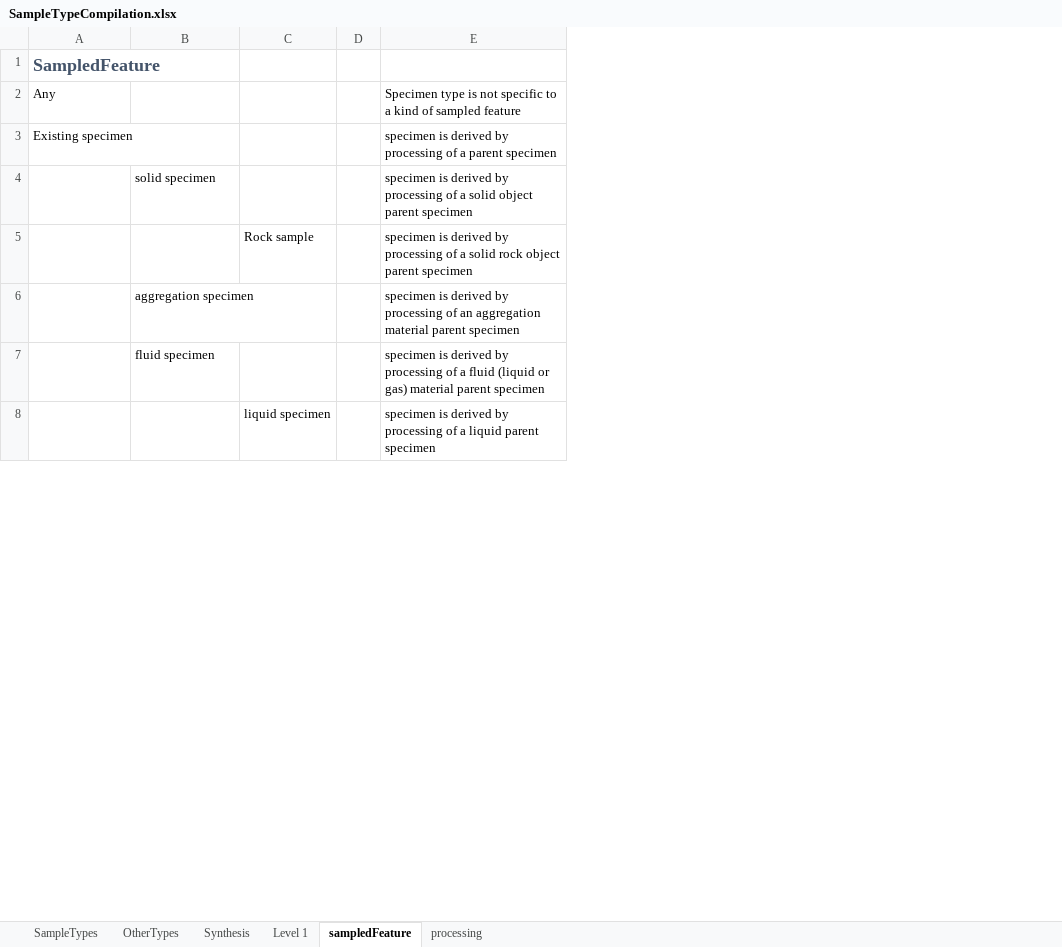
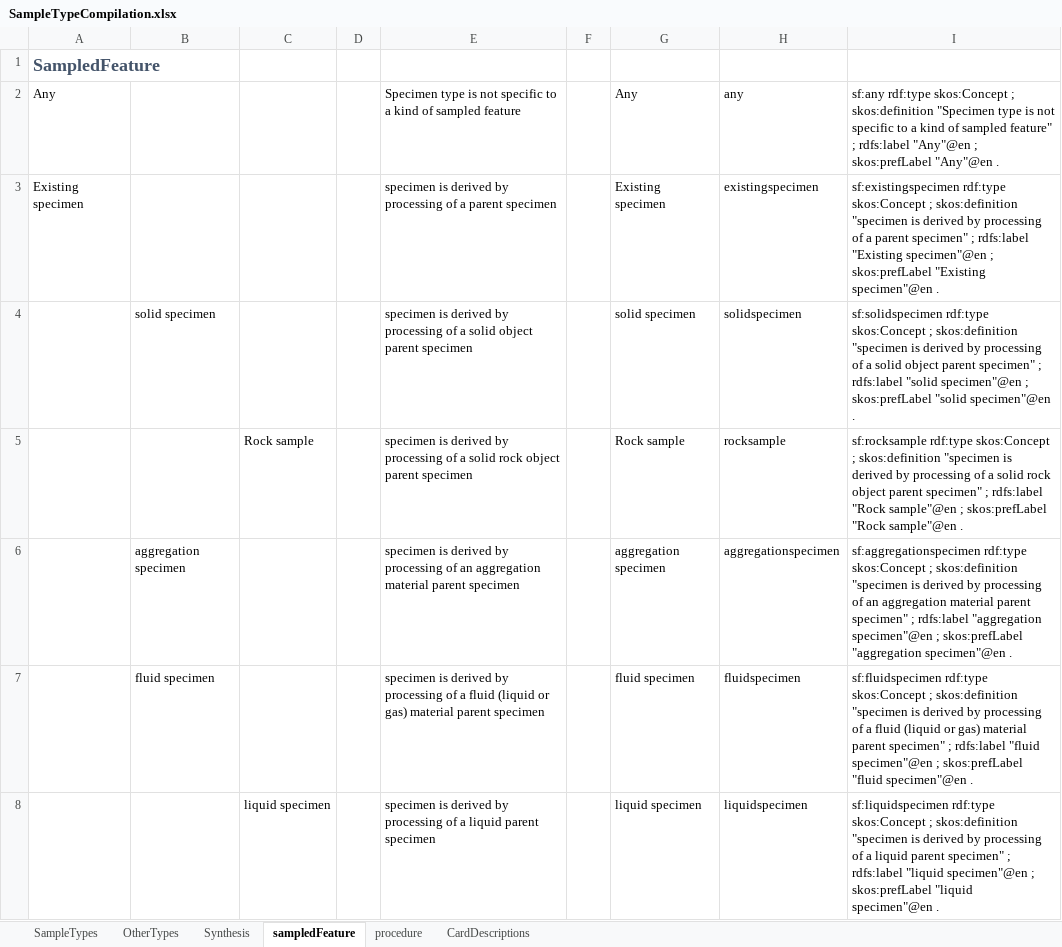
Before and after one commit to isamplesorg/metadata, an Excel workbook: vocabulary/SampleTypeCompilation.xlsx, sheet sampledFeature, drawn as a sheet; only a part is shown; values as stored, in another font and other column widths than the file's, no borders; the diff covers the shown part only; the diff names each change by its address in the sheet, - before the commit and + after, or states it on an @@ line.

```diff
--- a/vocabulary/SampleTypeCompilation.xlsx (sheet sampledFeature)
+++ b/vocabulary/SampleTypeCompilation.xlsx (sheet sampledFeature)
-sheet tab: processing
+sheet tab: procedure
-sheet tab: Level 1
+sheet tab: CardDescriptions
+column F, empty
+column G, rows 2-8: Any | Existing specimen | solid specimen | Rock sample | aggregation specimen | fluid specimen | liquid specimen
+column H, rows 2-8: any | existingspecimen | solidspecimen | rocksample | aggregationspecimen | fluidspecimen | liquidspecimen
+column I, rows 2-8: sf:any rdf:type skos:Concept ; skos:definition "Specimen type is not specific to a kind of sampled feature" ; rdfs:label "Any"@en ; skos:prefLabel "Any"@en . | sf:existingspecimen rdf:type skos:Concept ; skos:definition "specimen is derived by processing of a parent specimen" ; rdfs:label "Existing specimen"@en ; skos:prefLabel "Existing specimen"@en . | sf:solidspecimen rdf:type skos:Concept ; skos:definition "specimen is derived by processing of a solid object parent specimen" ; rdfs:label "solid specimen"@en ; skos:prefLabel "solid specimen"@en . | sf:rocksample rdf:type skos:Concept ; skos:definition "specimen is derived by processing of a solid rock object parent specimen" ; rdfs:label "Rock sample"@en ; skos:prefLabel "Rock sample"@en . | sf:aggregationspecimen rdf:type skos:Concept ; skos:definition "specimen is derived by processing of an aggregation material parent specimen" ; rdfs:label "aggregation specimen"@en ; skos:prefLabel "aggregation specimen"@en . | sf:fluidspecimen rdf:type skos:Concept ; skos:definition "specimen is derived by processing of a fluid (liquid or gas) material parent specimen" ; rdfs:label "fluid specimen"@en ; skos:prefLabel "fluid specimen"@en . | sf:liquidspecimen rdf:type skos:Concept ; skos:definition "specimen is derived by processing of a liquid parent specimen" ; rdfs:label "liquid specimen"@en ; skos:prefLabel "liquid specimen"@en .
```
Also changed, not shown: 1 added row and 2 edited cells elsewhere in this sheet, sheet procedure, sheet SampleTypes, sheet Synthesis, sheet OtherTypes, hidden cells.
